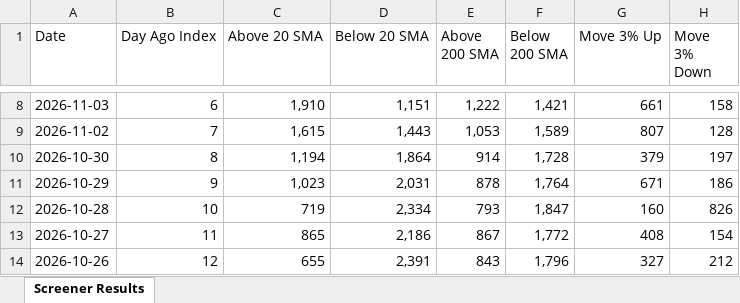
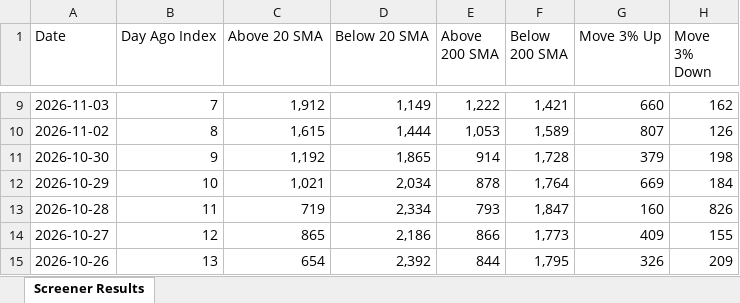
Before and after one commit to roopeshkp1987/MyTradingDashboard, an Excel workbook: data/chartink_scan_counts.xlsx, sheet Screener Results, drawn as a sheet; only a part is shown, gaps mark what is left out; values as stored, in another font and other column widths than the file's, no cell formats; addresses are those after the commit; the diff covers the shown part only; the diff names each change by its address in the sheet, - before the commit and + after, or states it on an @@ line.

```diff
--- a/data/chartink_scan_counts.xlsx (sheet Screener Results)
+++ b/data/chartink_scan_counts.xlsx (sheet Screener Results)
-B9 (Day Ago Index): 6
+B9 (Day Ago Index): 7
-C9 (Above 20 SMA): 1,910
+C9 (Above 20 SMA): 1,912
-D9 (Below 20 SMA): 1,151
+D9 (Below 20 SMA): 1,149
-G9 (Move 3% Up): 661
+G9 (Move 3% Up): 660
-H9 (Move 3% Down): 158
+H9 (Move 3% Down): 162
-B10 (Day Ago Index): 7
+B10 (Day Ago Index): 8
-D10 (Below 20 SMA): 1,443
+D10 (Below 20 SMA): 1,444
-H10 (Move 3% Down): 128
+H10 (Move 3% Down): 126
-B11 (Day Ago Index): 8
+B11 (Day Ago Index): 9
-C11 (Above 20 SMA): 1,194
+C11 (Above 20 SMA): 1,192
-D11 (Below 20 SMA): 1,864
+D11 (Below 20 SMA): 1,865
-H11 (Move 3% Down): 197
+H11 (Move 3% Down): 198
-B12 (Day Ago Index): 9
+B12 (Day Ago Index): 10
-C12 (Above 20 SMA): 1,023
+C12 (Above 20 SMA): 1,021
-D12 (Below 20 SMA): 2,031
+D12 (Below 20 SMA): 2,034
-G12 (Move 3% Up): 671
+G12 (Move 3% Up): 669
-H12 (Move 3% Down): 186
+H12 (Move 3% Down): 184
-B13 (Day Ago Index): 10
+B13 (Day Ago Index): 11
-B14 (Day Ago Index): 11
+B14 (Day Ago Index): 12
-E14 (Above 200 SMA): 867
+E14 (Above 200 SMA): 866
-F14 (Below 200 SMA): 1,772
+F14 (Below 200 SMA): 1,773
-G14 (Move 3% Up): 408
+G14 (Move 3% Up): 409
-H14 (Move 3% Down): 154
+H14 (Move 3% Down): 155
-B15 (Day Ago Index): 12
+B15 (Day Ago Index): 13
-C15 (Above 20 SMA): 655
+C15 (Above 20 SMA): 654
-D15 (Below 20 SMA): 2,391
+D15 (Below 20 SMA): 2,392
-E15 (Above 200 SMA): 843
+E15 (Above 200 SMA): 844
-F15 (Below 200 SMA): 1,796
+F15 (Below 200 SMA): 1,795
-G15 (Move 3% Up): 327
+G15 (Move 3% Up): 326
-H15 (Move 3% Down): 212
+H15 (Move 3% Down): 209
```
Also changed, not shown: 1 added row, 1 removed row and 66 edited cells elsewhere in this sheet, cell formats.
